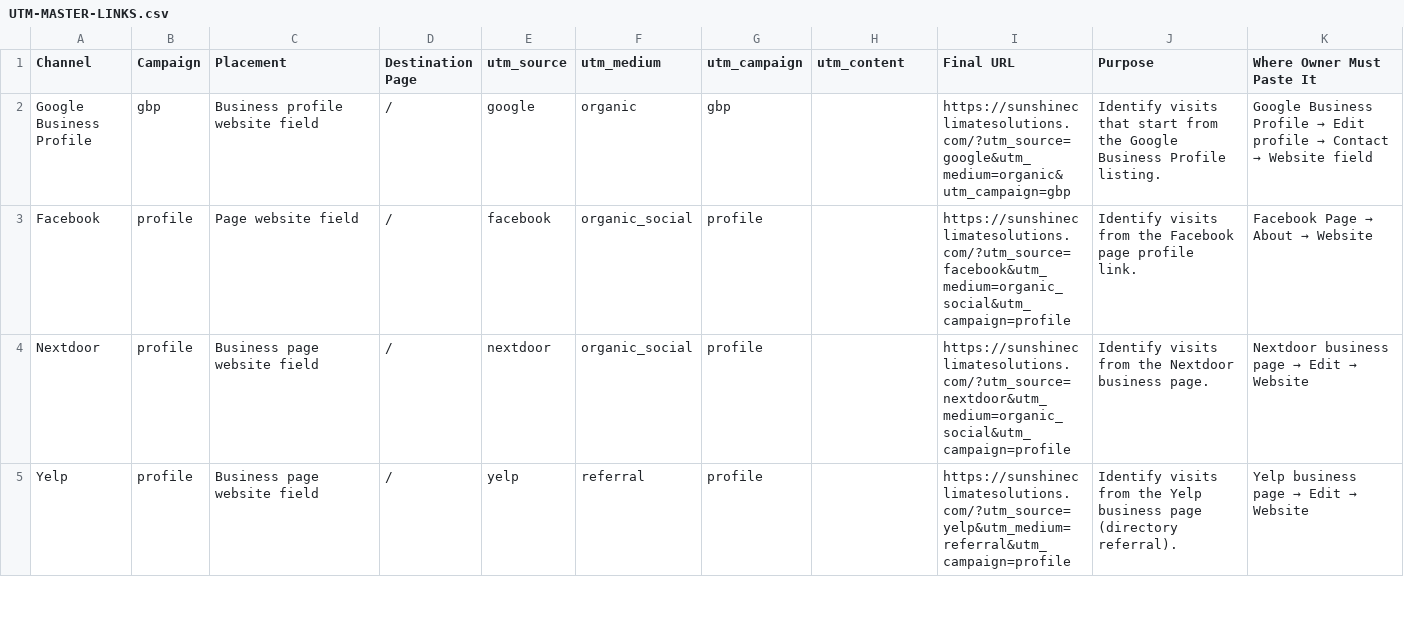
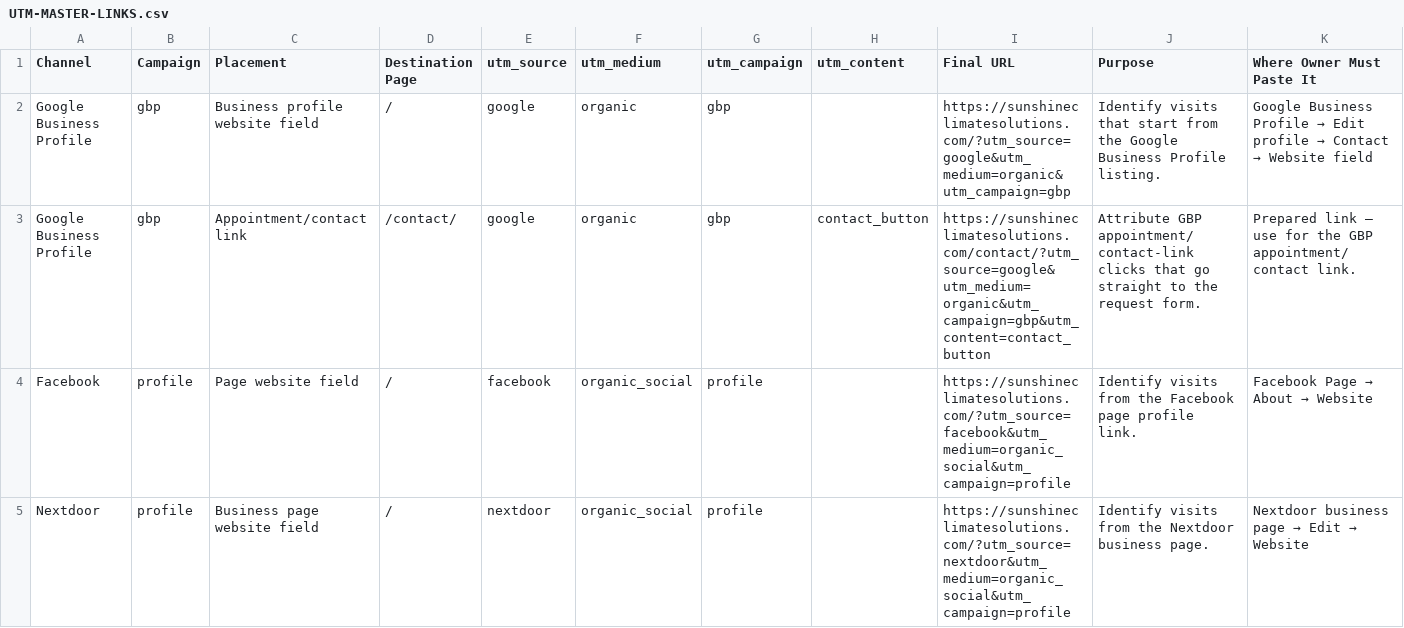
Before and after one commit to sunshineclimatesolutions/Sunshine-Climate-Solutions, a CSV file: docs/marketing/UTM-MASTER-LINKS.csv, drawn as a sheet; only a part is shown; the shorter side is filled out with more unchanged rows.

Commit message:
Add September 2026 SEO pass: Spring Hill hub, localized titles, diagnostic FAQs, breadcrumbs/schema, internal links
Primary-market hub /service-area/spring-hill-fl/ (789 words, unique factual content; no fabricated jobs/counts/response times) with breadcrumbs and six local FAQs. Localized metaTitles/metas for the airflow and replacement service pages; homepage area heading now names Spring Hill and links the hub; service-area page links the hub. Five diagnostic FAQs (not cooling, tripping breaker, freeze-up, one hot room, static pressure) that funnel to the owning service pages. Internal links: repair<->airflow<->TAB, commercial->service area, hub->all services. Structured data: Service + BreadcrumbList on service pages with matching visible breadcrumbs; City Spring Hill in areaServed. New tooling: seo-inventory, verify-seo (25 checks), seo-screenshots; hub added to a11y and layout route coverage. UTM registry gains the GBP appointment/contact link and regenerated docs.

Verification: verify 0/0/0 (17 pages); links 893/0; smoke PASS; a11y 28 scans/0 violations; verify-layout 621/621; verify-maps 36/36; gtm-consent 85/85; marketing:verify 20/20 + QR; verify-seo 25/25.

```diff
--- a/docs/marketing/UTM-MASTER-LINKS.csv
+++ b/docs/marketing/UTM-MASTER-LINKS.csv
@@ -2,2 +2,3 @@ Channel,Campaign,Placement,Destination Page,utm_source,utm_medium,utm_campaign,u
 Google Business Profile,gbp,Business profile website field,/,google,organic,gbp,,https://sunshineclimatesolutions.com/?utm_source=google&utm_medium=organic&utm_campaign=gbp,Identify visits that start from the Google Business Profile listing.,Google Business Profile → Edit profile → Contact → Website field
+Google Business Profile,gbp,Appointment/contact link,/contact/,google,organic,gbp,contact_button,https://sunshineclimatesolutions.com/contact/?utm_source=google&utm_medium=organic&utm_campaign=gbp&utm_content=contact_button,Attribute GBP appointment/contact-link clicks that go straight to the request form.,Prepared link — use for the GBP appointment/contact link.
 Facebook,profile,Page website field,/,facebook,organic_social,profile,,https://sunshineclimatesolutions.com/?utm_source=facebook&utm_medium=organic_social&utm_campaign=profile,Identify visits from the Facebook page profile link.,Facebook Page → About → Website
```
Also changed, not shown: 30 other files.
